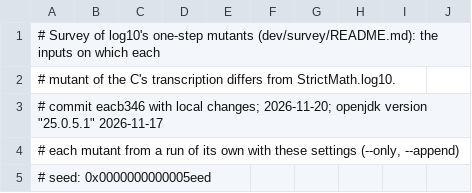
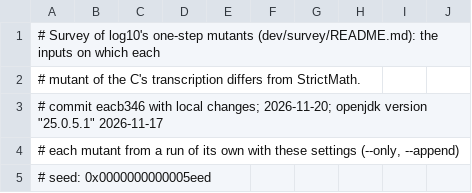
Before and after one commit to vecbricks/vfdlibm, a TSV file: dev/survey/log10-uncaught.tsv, drawn as a sheet; only a part is shown.

```diff
--- a/dev/survey/log10-uncaught.tsv
+++ b/dev/survey/log10-uncaught.tsv
@@ -1,3 +1,3 @@
 # Survey of log10's one-step mutants (dev/survey/README.md): the inputs on which each
-# mutant of the C's transcription differs from StrictMath.log10.
+# mutant of the C's transcription differs from StrictMath.
 # commit eacb346 with local changes; 2026-11-20; openjdk version "25.0.5.1" 2026-11-17
```
Also changed, not shown: dev/survey/exp-uncaught.tsv, dev/survey/exp.tsv, 6 other files.
